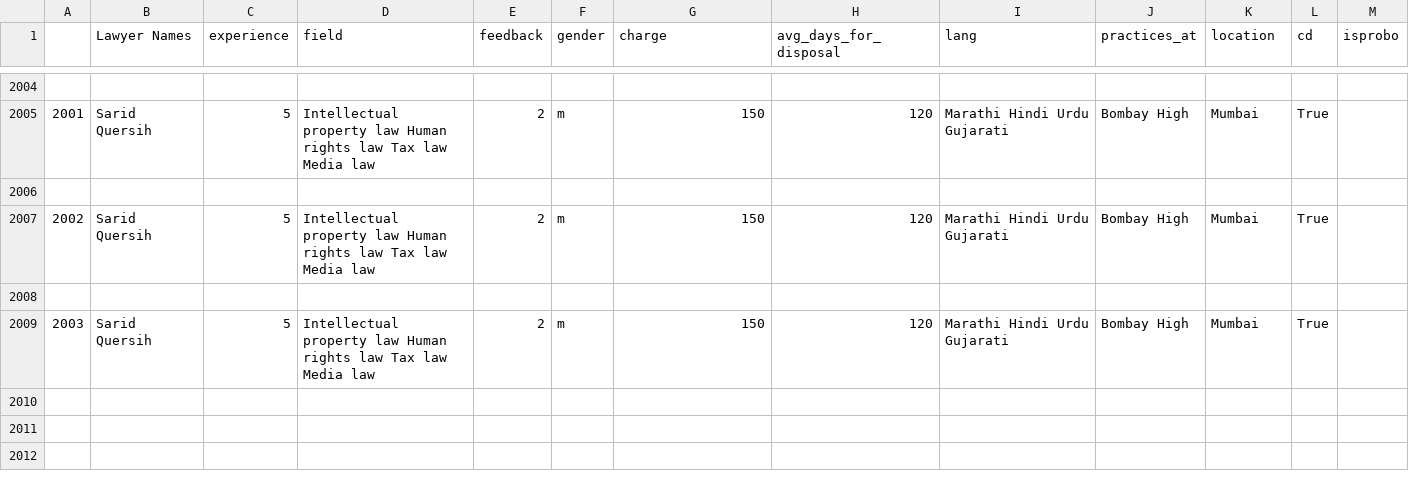
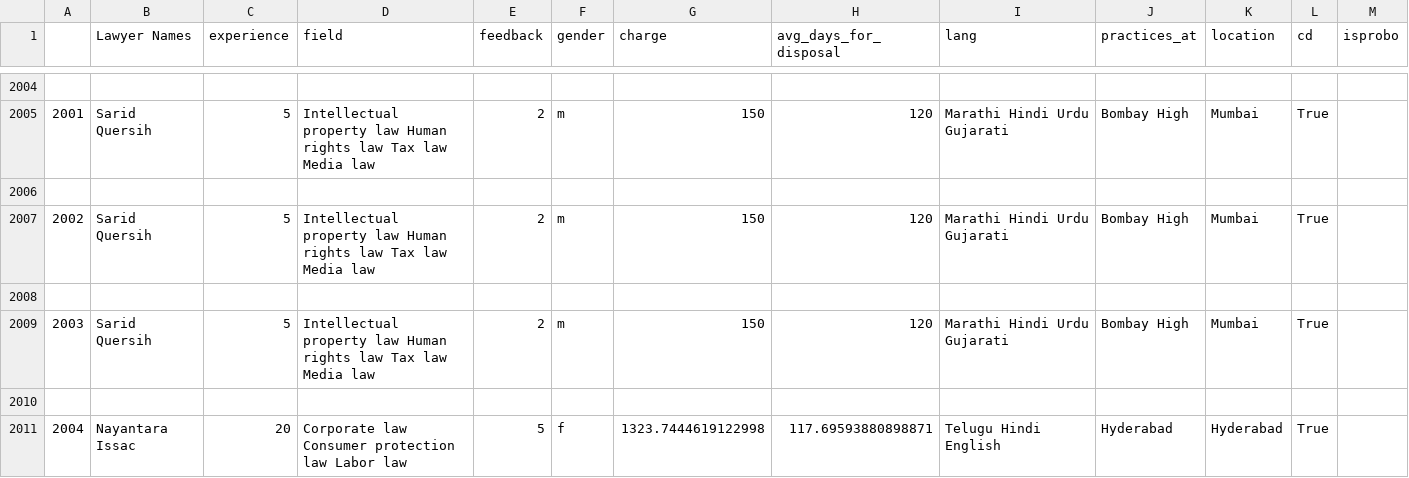
Before and after one commit to Sarid10/DataHack_2_Ctrl-Alt-Defeat, a CSV file: Frontend/lawyers_final2.csv, drawn as a sheet; only a part is shown, gaps mark what is left out; the diff names each change by its address in the sheet, - before the commit and + after, or states it on an @@ line.

```diff
--- a/Frontend/lawyers_final2.csv
+++ b/Frontend/lawyers_final2.csv
+row 2010: (empty)
+row 2011: 2004 | Nayantara Issac | 20 | Corporate law Consumer protection law Labor law | 5 | f | 1323.7444619122998 | 117.69593880898871 | Telugu Hindi English | Hyderabad | Hyderabad | True
```
Also changed, not shown: 3 other files.
